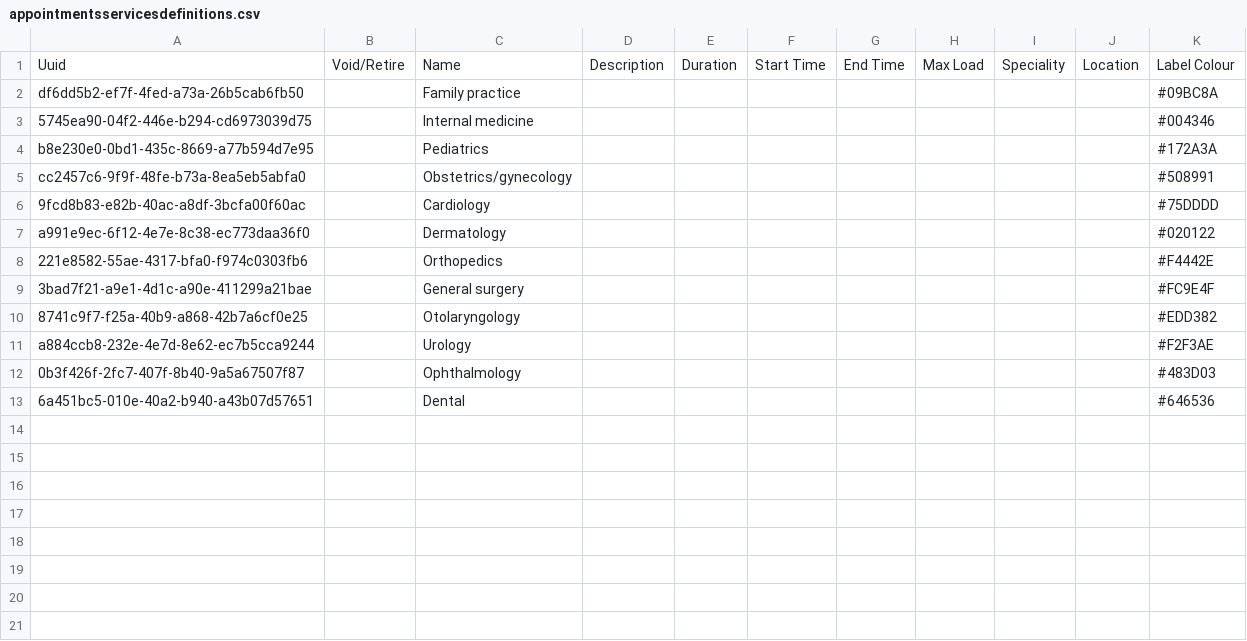
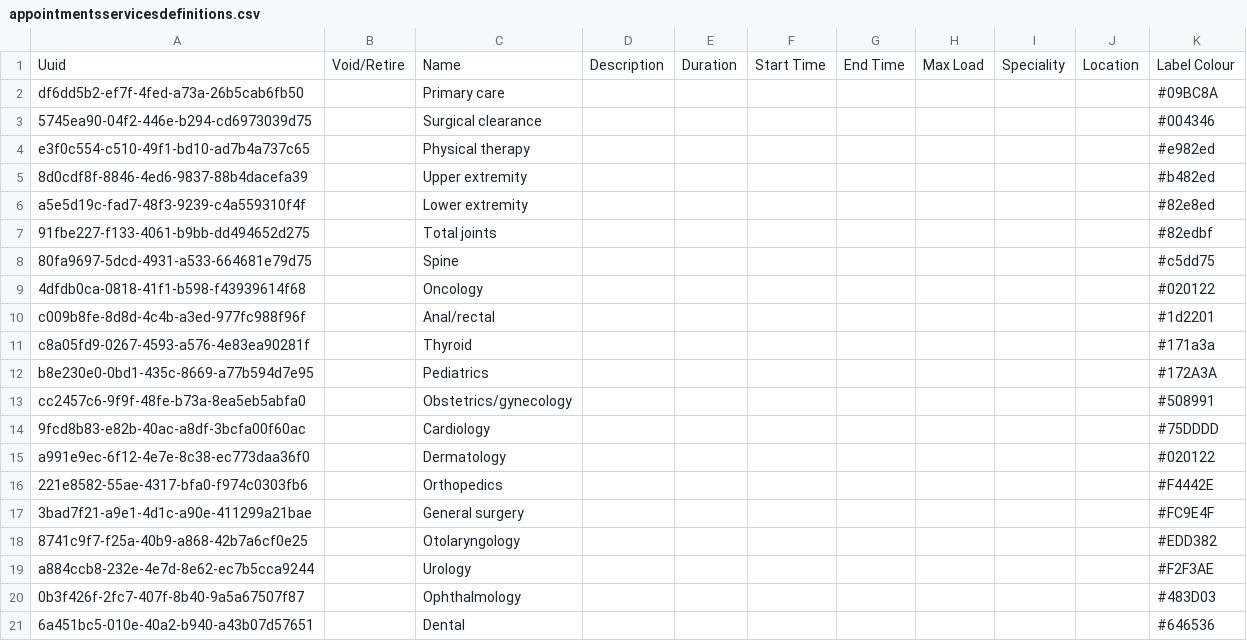
Before and after one commit to globalhealthcoalition/openmrs-config-ghc, a CSV file: configuration/appointmentservicedefinitions/appointmentsservicesdefinitions.csv, drawn as a sheet.

Commit message:
GHC-120: Add services to Appointments module

```diff
--- a/configuration/appointmentservicedefinitions/appointmentsservicesdefinitions.csv
+++ b/configuration/appointmentservicedefinitions/appointmentsservicesdefinitions.csv
@@ -1,4 +1,12 @@
 Uuid,Void/Retire,Name,Description,Duration,Start Time,End Time,Max Load,Speciality,Location,Label Colour
-df6dd5b2-ef7f-4fed-a73a-26b5cab6fb50,,Family practice,,,,,,,,#09BC8A
-5745ea90-04f2-446e-b294-cd6973039d75,,Internal medicine,,,,,,,,#004346
+df6dd5b2-ef7f-4fed-a73a-26b5cab6fb50,,Primary care,,,,,,,,#09BC8A
+5745ea90-04f2-446e-b294-cd6973039d75,,"Surgical clearance ",,,,,,,,#004346
+e3f0c554-c510-49f1-bd10-ad7b4a737c65,,Physical therapy,,,,,,,,#e982ed
+8d0cdf8f-8846-4ed6-9837-88b4dacefa39,,"Upper extremity ",,,,,,,,#b482ed
+a5e5d19c-fad7-48f3-9239-c4a559310f4f,,"Lower extremity ",,,,,,,,#82e8ed
+91fbe227-f133-4061-b9bb-dd494652d275,,"Total joints ",,,,,,,,#82edbf
+80fa9697-5dcd-4931-a533-664681e79d75,,Spine,,,,,,,,#c5dd75
+4dfdb0ca-0818-41f1-b598-f43939614f68,,"Oncology ",,,,,,,,#020122
+c009b8fe-8d8d-4c4b-a3ed-977fc988f96f,,"Anal/rectal ",,,,,,,,#1d2201
+c8a05fd9-0267-4593-a576-4e83ea90281f,,"Thyroid ",,,,,,,,#171a3a
 b8e230e0-0bd1-435c-8669-a77b594d7e95,,Pediatrics,,,,,,,,#172A3A
```
